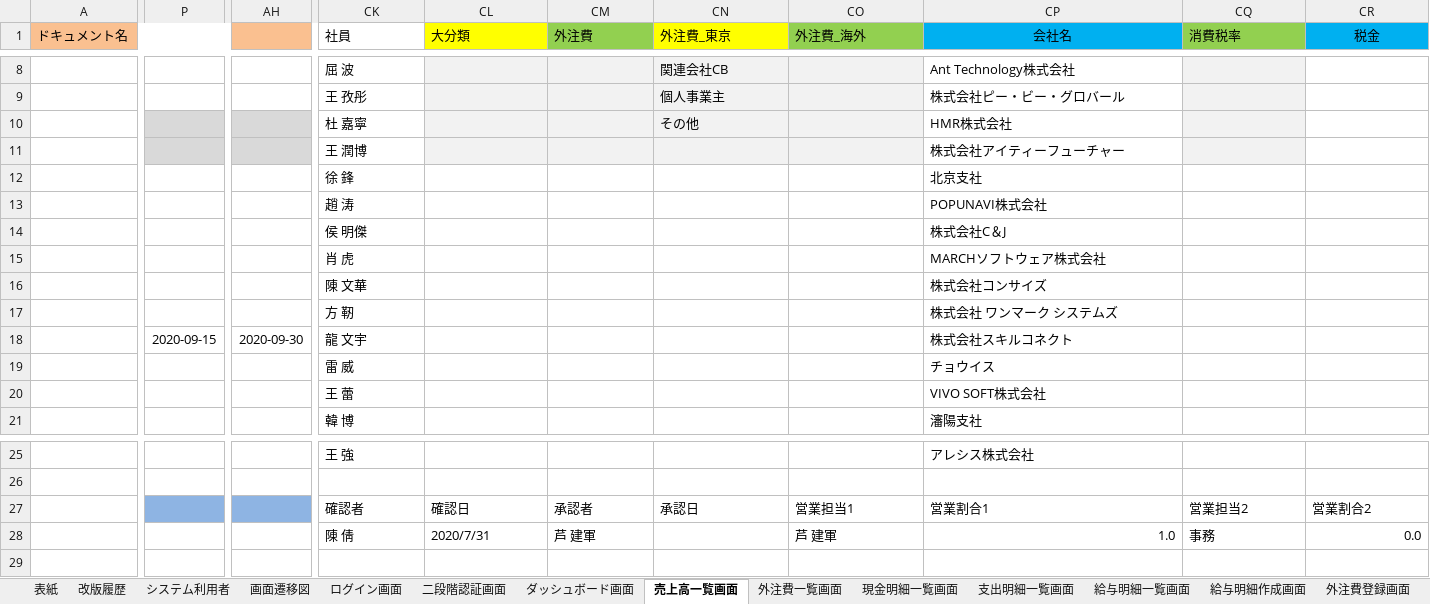
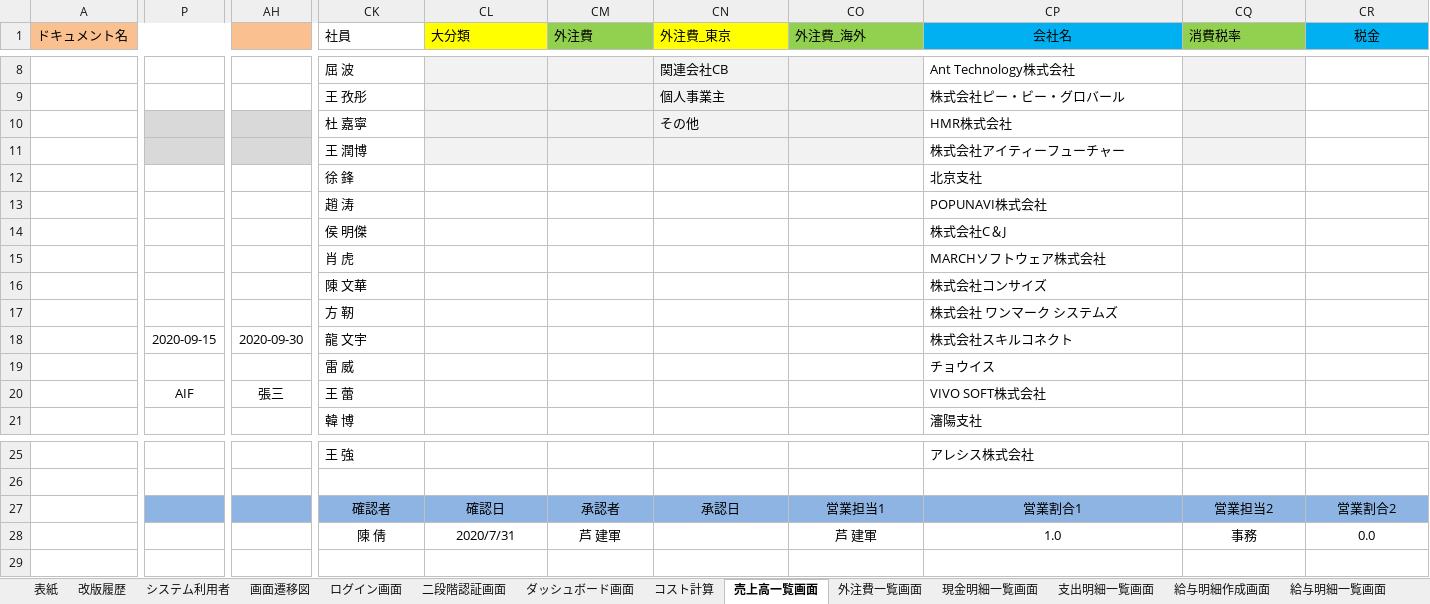
Before and after one commit to Tlztech/WebPlatformFramework, an Excel workbook: Doc/UI/システムUI設計書.xlsx, sheet 売上高一覧画面, drawn as a sheet; only a part is shown, gaps mark what is left out; values as stored, in another font and other column widths than the file's, no borders; charts and pictures not drawn; removed rows and columns are numbered as before the commit, all else as after; rows hold the shown columns only; the diff covers the shown part only; the diff names each change by its address in the sheet, - before the commit and + after, or states it on an @@ line.

Commit message:
コスト計算

```diff
--- a/Doc/UI/システムUI設計書.xlsx (sheet 売上高一覧画面)
+++ b/Doc/UI/システムUI設計書.xlsx (sheet 売上高一覧画面)
+sheet tab: コスト計算
@@ sheet tab order changed: 表紙 | 改版履歴 | システム利用者 | 画面遷移図 | ログイン画面 | 二段階認証画面 | ダッシュボード画面 | コスト計算 | 売上高一覧画面 | 外注費一覧画面 | 現金明細一覧画面 | 支出明細一覧画面 | 給与明細作成画面 | 給与明細一覧画面 @@
-row 10:  |  |  | 杜 嘉寧 |  |  | その他 |  | HMR株式会社
+row 10:  |  |  | 杜 嘉寧 |  |  | その他 |  | HMR株式会社
-row 16:  |  |  | 陳 文華 |  |  |  |  | 株式会社コンサイズ
+row 16:  |  |  | 陳 文華 |  |  |  |  | 株式会社コンサイズ
-P20: (empty)
+P20: AIF
+P20:Z20 merged
-AH20: (empty)
+AH20: 張三
+AH20:AP20 merged
@@ CK27:CR27 fill: none → #8EB4E3, alignment: left → center @@
-CK28:CM28 alignment: left
+CK28:CM28 alignment: center
-CO28 alignment: left
+CO28 alignment: center
-CP28 alignment: right
+CP28 alignment: center
-CQ28 alignment: left
+CQ28 alignment: center
-CR28 alignment: right
+CR28 alignment: center
```
Also changed, not shown: 2 edited cells and cell formats elsewhere in this sheet, sheet 外注費一覧画面, sheet 支出明細一覧画面, sheet 給与明細一覧画面, sheet 給与明細作成画面, sheet 現金明細一覧画面, sheet ダッシュボード画面, charts or pictures.
